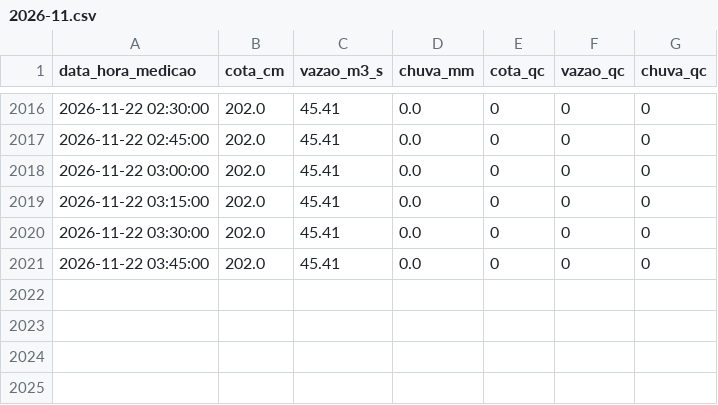
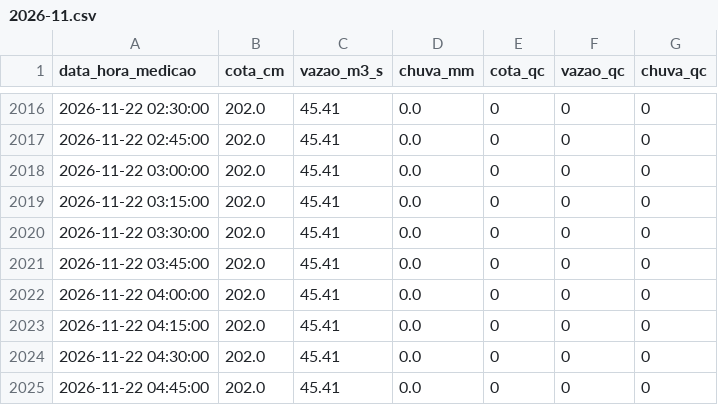
Before and after one commit to barretojmarcos/mearim, a CSV file: medicoes/33281000/2026-11.csv, drawn as a sheet; only a part is shown, gaps mark what is left out.

```diff
--- a/medicoes/33281000/2026-11.csv
+++ b/medicoes/33281000/2026-11.csv
@@ -2021 +2021,5 @@ data_hora_medicao,cota_cm,vazao_m3_s,chuva_mm,cota_qc,vazao_qc,chuva_qc
 2026-11-22 03:45:00,202.0,45.41,0.0,0,0,0
+2026-11-22 04:00:00,202.0,45.41,0.0,0,0,0
+2026-11-22 04:15:00,202.0,45.41,0.0,0,0,0
+2026-11-22 04:30:00,202.0,45.41,0.0,0,0,0
+2026-11-22 04:45:00,202.0,45.41,0.0,0,0,0
```
Also changed, not shown: disponibilidade/33281000/2026-11.csv, 1 other file.
